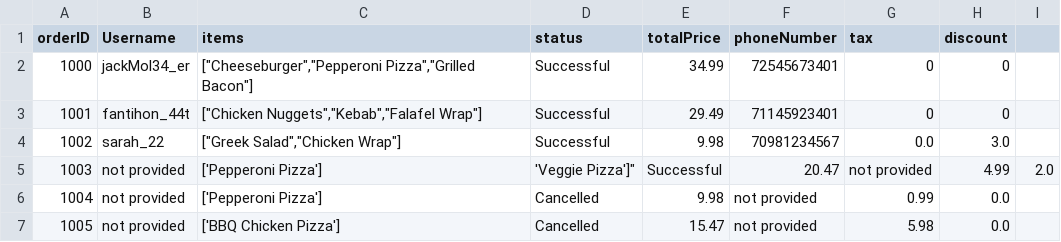
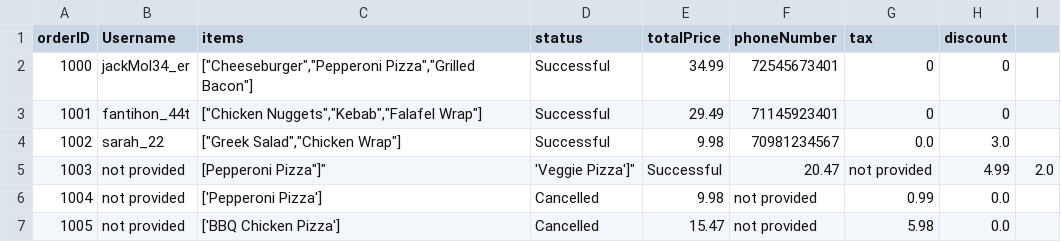
Before and after one commit to 22134710-droid/My-project, a CSV file: ordersFile.csv, drawn as a sheet; only a part is shown.

Commit message:
Update ordersFile.csv

```diff
--- a/ordersFile.csv
+++ b/ordersFile.csv
@@ -4,3 +4,3 @@ orderID,Username,items,status,totalPrice,phoneNumber,tax,discount
 1002,sarah_22,"[""Greek Salad"",""Chicken Wrap""]",Successful,9.98,70981234567,0.0,3.0
-1003,not provided,"['Pepperoni Pizza']", 'Veggie Pizza']",Successful,20.47,not provided,4.99,2.0
+1003,not provided,"["Pepperoni Pizza"]", 'Veggie Pizza']",Successful,20.47,not provided,4.99,2.0
 1004,not provided,"['Pepperoni Pizza']",Cancelled,9.98,not provided,0.99,0.0
```
